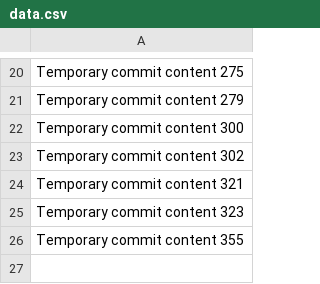
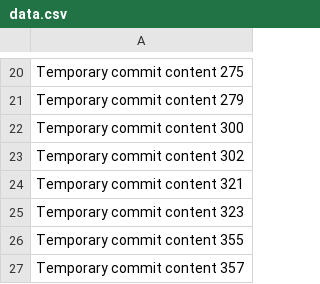
Before and after one commit to Cheevalier/chigut, a CSV file: data.csv, drawn as a sheet; only a part is shown, gaps mark what is left out; the diff names each change by its address in the sheet, - before the commit and + after, or states it on an @@ line.

```diff
--- a/data.csv
+++ b/data.csv
+row 27: Temporary commit content 357
```
